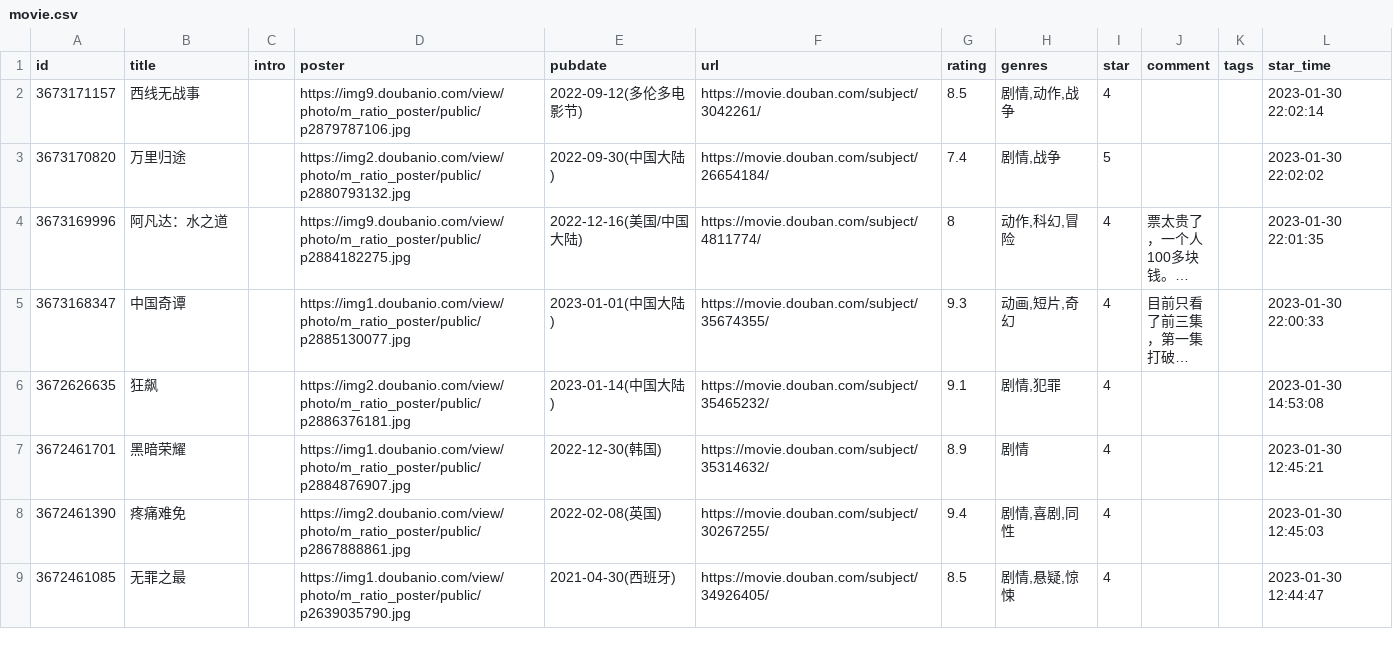
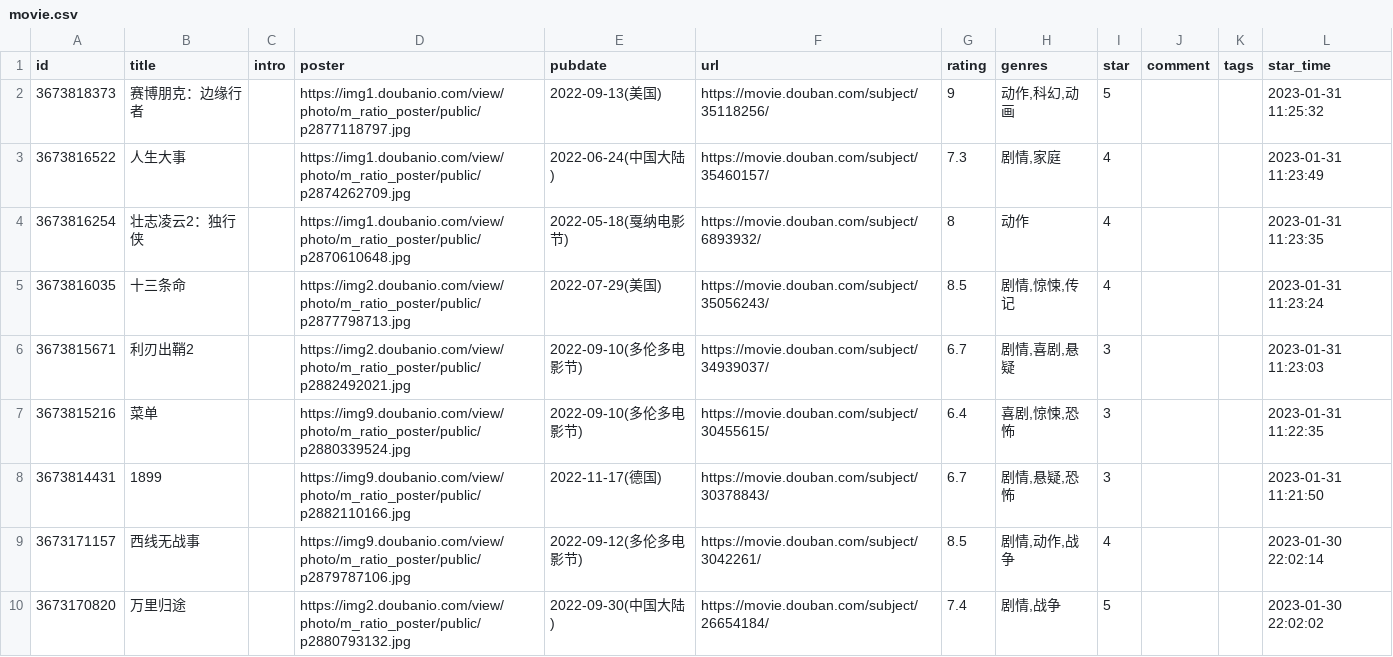
Before and after one commit to koobai/blog, a CSV file: _data/douban/movie.csv, drawn as a sheet; only a part is shown; the shorter side is filled out with more unchanged rows; long unchanged cells end in …; the diff names each change by its address in the sheet, - before the commit and + after, or states it on an @@ line.

Commit message:
chore: update douban data

```diff
--- a/_data/douban/movie.csv
+++ b/_data/douban/movie.csv
+row 2: 3673818373 | 赛博朋克：边缘行者 |  | https://img1.doubanio.com/view/photo/m_ratio_poster/public/p2877118797.jpg | 2022-09-13(美国) | https://movie.douban.com/subject/35118256/ | 9 | 动作,科幻,动画 | 5 |  |  | 2023-01-31 11:25:32
+row 3: 3673816522 | 人生大事 |  | https://img1.doubanio.com/view/photo/m_ratio_poster/public/p2874262709.jpg | 2022-06-24(中国大陆) | https://movie.douban.com/subject/35460157/ | 7.3 | 剧情,家庭 | 4 |  |  | 2023-01-31 11:23:49
+row 4: 3673816254 | 壮志凌云2：独行侠 |  | https://img1.doubanio.com/view/photo/m_ratio_poster/public/p2870610648.jpg | 2022-05-18(戛纳电影节) | https://movie.douban.com/subject/6893932/ | 8 | 动作 | 4 |  |  | 2023-01-31 11:23:35
+row 5: 3673816035 | 十三条命 |  | https://img2.doubanio.com/view/photo/m_ratio_poster/public/p2877798713.jpg | 2022-07-29(美国) | https://movie.douban.com/subject/35056243/ | 8.5 | 剧情,惊悚,传记 | 4 |  |  | 2023-01-31 11:23:24
+row 6: 3673815671 | 利刃出鞘2 |  | https://img2.doubanio.com/view/photo/m_ratio_poster/public/p2882492021.jpg | 2022-09-10(多伦多电影节) | https://movie.douban.com/subject/34939037/ | 6.7 | 剧情,喜剧,悬疑 | 3 |  |  | 2023-01-31 11:23:03
+row 7: 3673815216 | 菜单 |  | https://img9.doubanio.com/view/photo/m_ratio_poster/public/p2880339524.jpg | 2022-09-10(多伦多电影节) | https://movie.douban.com/subject/30455615/ | 6.4 | 喜剧,惊悚,恐怖 | 3 |  |  | 2023-01-31 11:22:35
+row 8: 3673814431 | 1899 |  | https://img9.doubanio.com/view/photo/m_ratio_poster/public/p2882110166.jpg | 2022-11-17(德国) | https://movie.douban.com/subject/30378843/ | 6.7 | 剧情,悬疑,恐怖 | 3 |  |  | 2023-01-31 11:21:50
```
